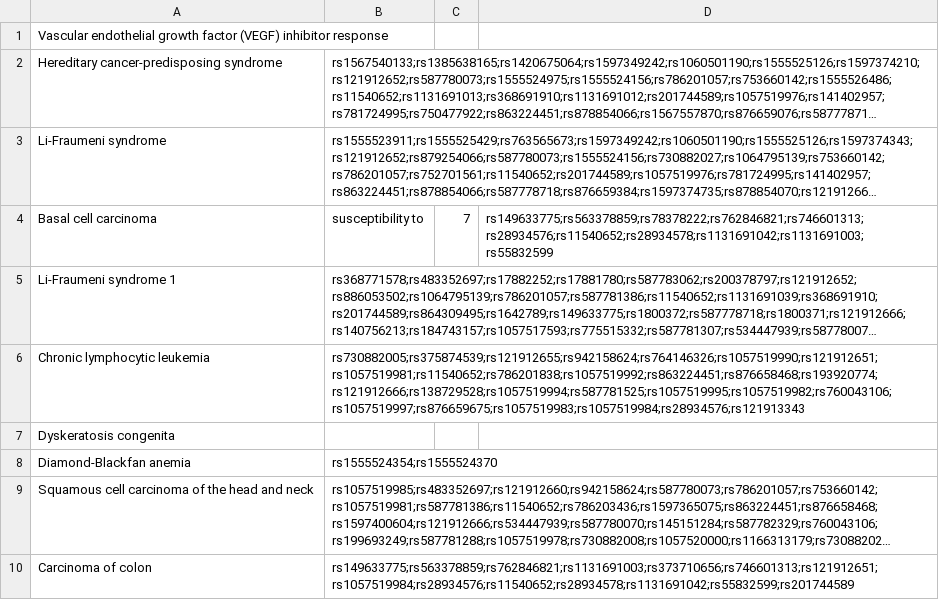
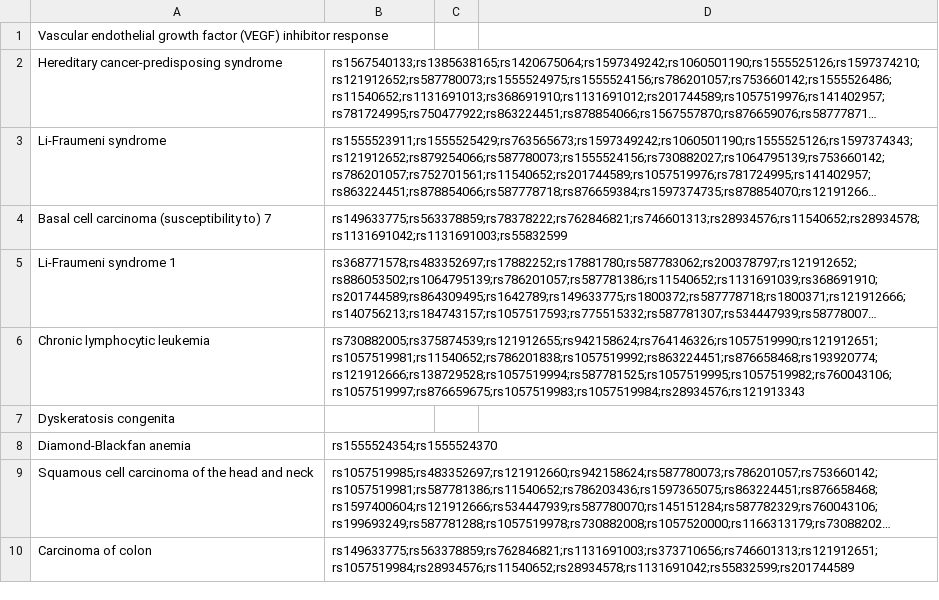
Before and after one commit to jstimes/GeneAnalysis, a CSV file: clinical_data_analysis/data/TP53_clinvar_reported_conditions.csv, drawn as a sheet; only a part is shown; long unchanged cells end in …; removed rows and columns are numbered as before the commit, all else as after; the diff names each change by its address in the sheet, - before the commit and + after, or states it on an @@ line.

Commit message:
Fix formatting in clinvar reported conditions

```diff
--- a/clinical_data_analysis/data/TP53_clinvar_reported_conditions.csv
+++ b/clinical_data_analysis/data/TP53_clinvar_reported_conditions.csv
-row 4: Basal cell carcinoma | susceptibility to | 7 | rs149633775;rs563378859;rs78378222;rs762846821;rs746601313;rs28934576;rs11540652;rs28934578;rs1131691042;rs1131691003;rs55832599
+row 4: Basal cell carcinoma (susceptibility to) 7 | rs149633775;rs563378859;rs78378222;rs762846821;rs746601313;rs28934576;rs11540652;rs28934578;rs1131691042;rs1131691003;rs55832599
```
